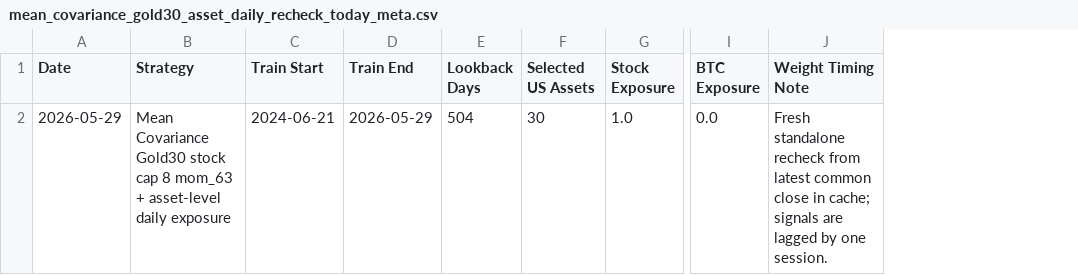
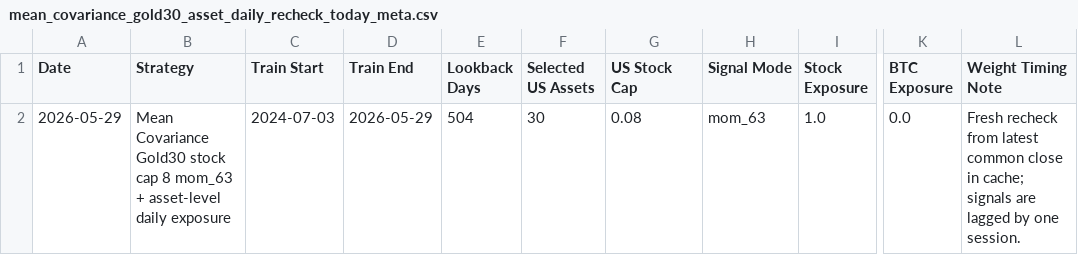
Before and after one commit to pong0401/port_opt_advance, a CSV file: data/precomputed/mean_covariance_gold30_asset_daily_recheck_today_meta.csv, drawn as a sheet; only a part is shown, gaps mark what is left out; addresses are those after the commit; the diff names each change by its address in the sheet, - before the commit and + after, or states it on an @@ line.

Commit message:
Update Streamlit strategy guide with Gold DD fixed allocation

```diff
--- a/data/precomputed/mean_covariance_gold30_asset_daily_recheck_today_meta.csv
+++ b/data/precomputed/mean_covariance_gold30_asset_daily_recheck_today_meta.csv
+column G (US Stock Cap), row 2: 0.08
+column H (Signal Mode), row 2: mom_63
-C2 (Train Start): 2024-06-21
+C2 (Train Start): 2024-07-03
-L2 (Weight Timing Note): Fresh standalone recheck from…
+L2 (Weight Timing Note): Fresh recheck from…
```
Also changed, not shown: data/precomputed/streamlit_10y_strategy_summary.csv, 9 other files.
